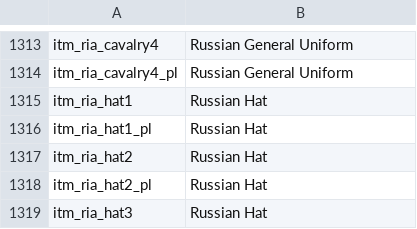
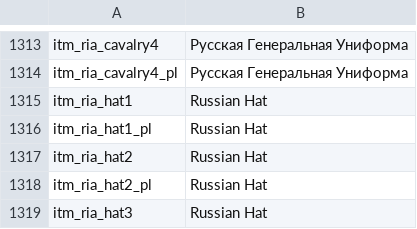
Before and after one commit to EldarFara/BetweenEmpires, a CSV file: languages/ru/item_kinds.csv, drawn as a sheet; only a part is shown, gaps mark what is left out; the diff covers the shown part only; the diff names each change by its address in the sheet, - before the commit and + after, or states it on an @@ line.

```diff
--- a/languages/ru/item_kinds.csv
+++ b/languages/ru/item_kinds.csv
-B1313:B1314: Russian General Uniform
+B1313:B1314: Русская Генеральная Униформа
```
Also changed, not shown: 28 edited cells elsewhere in this file.
